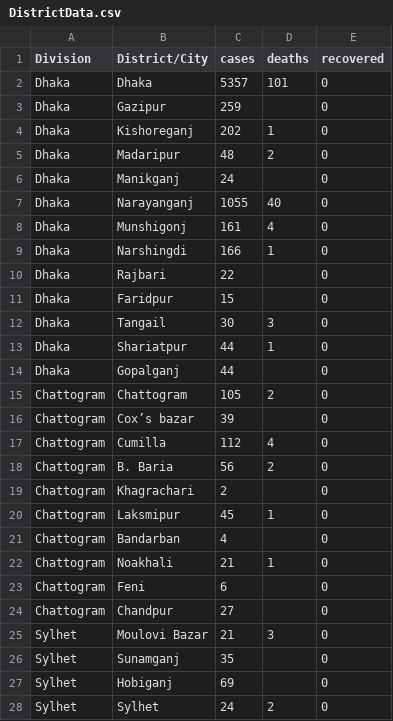
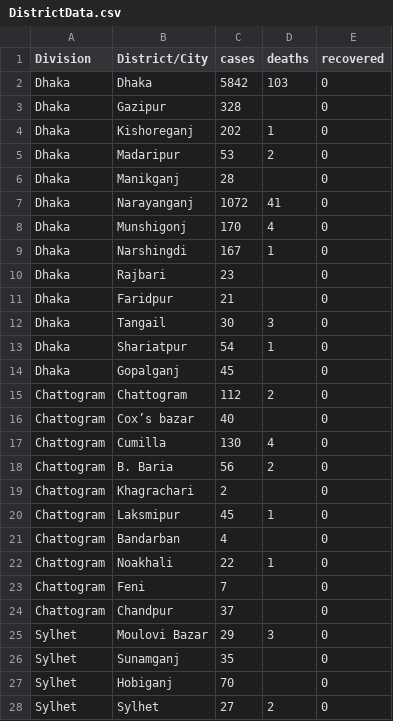
Before and after one commit to rizveeredwan/Corona-History, a CSV file: bangladesh-data/DistrictData.csv, drawn as a sheet; only a part is shown; the diff covers the shown part only.

```diff
--- a/bangladesh-data/DistrictData.csv
+++ b/bangladesh-data/DistrictData.csv
@@ -1,18 +1,18 @@
 Division,District/City,cases,deaths,recovered
-Dhaka,Dhaka,5357,101,0
-Dhaka,Gazipur,259,,0
+Dhaka,Dhaka,5842,103,0
+Dhaka,Gazipur,328,,0
 Dhaka,Kishoreganj,202,1,0
-Dhaka,Madaripur,48,2,0
-Dhaka,Manikganj,24,,0
-Dhaka,Narayanganj,1055,40,0
-Dhaka,Munshigonj,161,4,0
-Dhaka,Narshingdi,166,1,0
-Dhaka,Rajbari,22,,0
-Dhaka,Faridpur,15,,0
+Dhaka,Madaripur,53,2,0
+Dhaka,Manikganj,28,,0
+Dhaka,Narayanganj,1072,41,0
+Dhaka,Munshigonj,170,4,0
+Dhaka,Narshingdi,167,1,0
+Dhaka,Rajbari,23,,0
+Dhaka,Faridpur,21,,0
 Dhaka,Tangail,30,3,0
-Dhaka,Shariatpur,44,1,0
-Dhaka,Gopalganj,44,,0
-Chattogram,Chattogram,105,2,0
-Chattogram,Cox’s bazar,39,,0
-Chattogram,Cumilla,112,4,0
+Dhaka,Shariatpur,54,1,0
+Dhaka,Gopalganj,45,,0
+Chattogram,Chattogram,112,2,0
+Chattogram,Cox’s bazar,40,,0
+Chattogram,Cumilla,130,4,0
 Chattogram,B. Baria,56,2,0
@@ -21,8 +21,8 @@ Chattogram,Laksmipur,45,1,0
 Chattogram,Bandarban,4,,0
-Chattogram,Noakhali,21,1,0
-Chattogram,Feni,6,,0
-Chattogram,Chandpur,27,,0
-Sylhet,Moulovi Bazar,21,3,0
+Chattogram,Noakhali,22,1,0
+Chattogram,Feni,7,,0
+Chattogram,Chandpur,37,,0
+Sylhet,Moulovi Bazar,29,3,0
 Sylhet,Sunamganj,35,,0
-Sylhet,Hobiganj,69,,0
-Sylhet,Sylhet,24,2,0
+Sylhet,Hobiganj,70,,0
+Sylhet,Sylhet,27,2,0
```
Also changed, not shown: 20 edited cells elsewhere in this file, bangladesh-data/bd_cases.csv, bangladesh-data/bd_deaths.csv, 4 other files.
